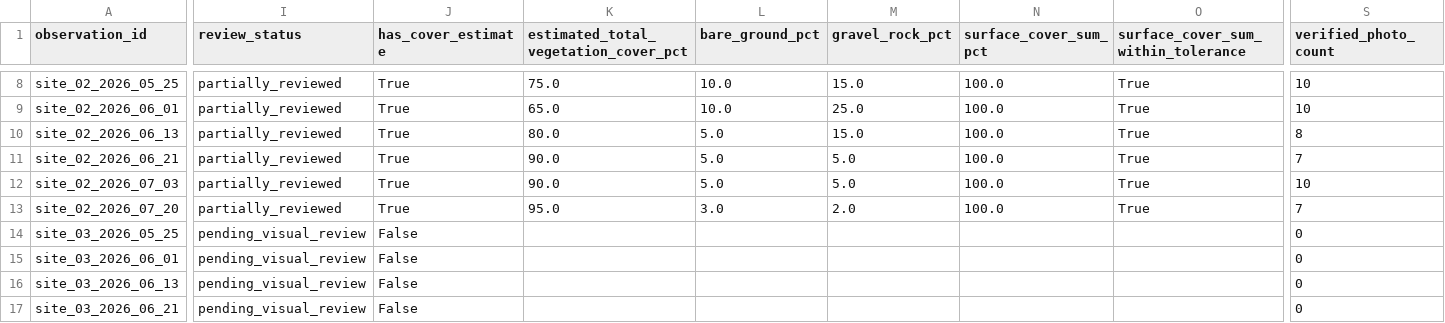
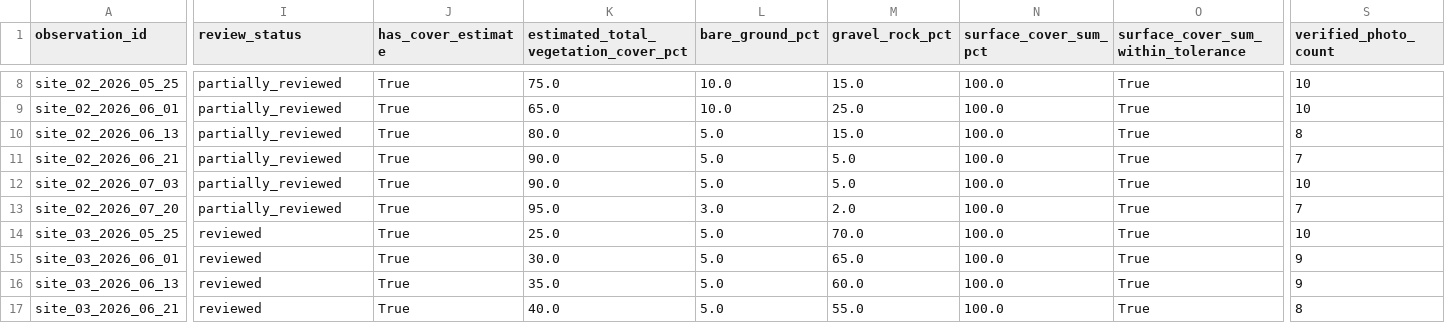
Before and after one commit to samuelfrey98/plant-succession-ml, a CSV file: data/public/analysis_ready_observations.csv, drawn as a sheet; only a part is shown, gaps mark what is left out; the diff covers the shown part only; the diff names each change by its address in the sheet, - before the commit and + after, or states it on an @@ line.

```diff
--- a/data/public/analysis_ready_observations.csv
+++ b/data/public/analysis_ready_observations.csv
-I14:I17 (review_status): pending_visual_review
+I14:I17 (review_status): reviewed
-J14:J17 (has_cover_estimate): False
+J14:J17 (has_cover_estimate): True
-K14: (empty)
+K14: 25.0
-L14:L17 (bare_ground_pct): (empty)
+L14:L17 (bare_ground_pct): 5.0
-M14 (gravel_rock_pct): (empty)
+M14 (gravel_rock_pct): 70.0
-N14:N17 (surface_cover_sum_pct): (empty)
+N14:N17 (surface_cover_sum_pct): 100.0
-O14:O17: (empty)
+O14:O17: True
-S14 (verified_photo_count): 0
+S14 (verified_photo_count): 10
-K15: (empty)
+K15: 30.0
-M15 (gravel_rock_pct): (empty)
+M15 (gravel_rock_pct): 65.0
-S15:S16 (verified_photo_count): 0
+S15:S16 (verified_photo_count): 9
-K16: (empty)
+K16: 35.0
-M16 (gravel_rock_pct): (empty)
+M16 (gravel_rock_pct): 60.0
-K17: (empty)
+K17: 40.0
-M17 (gravel_rock_pct): (empty)
+M17 (gravel_rock_pct): 55.0
-S17 (verified_photo_count): 0
+S17 (verified_photo_count): 8
```
Also changed, not shown: 1 added row and 47 edited cells elsewhere in this file, data/public/observations.csv, data/public/photo_batch_summary.csv, 4 other files.
